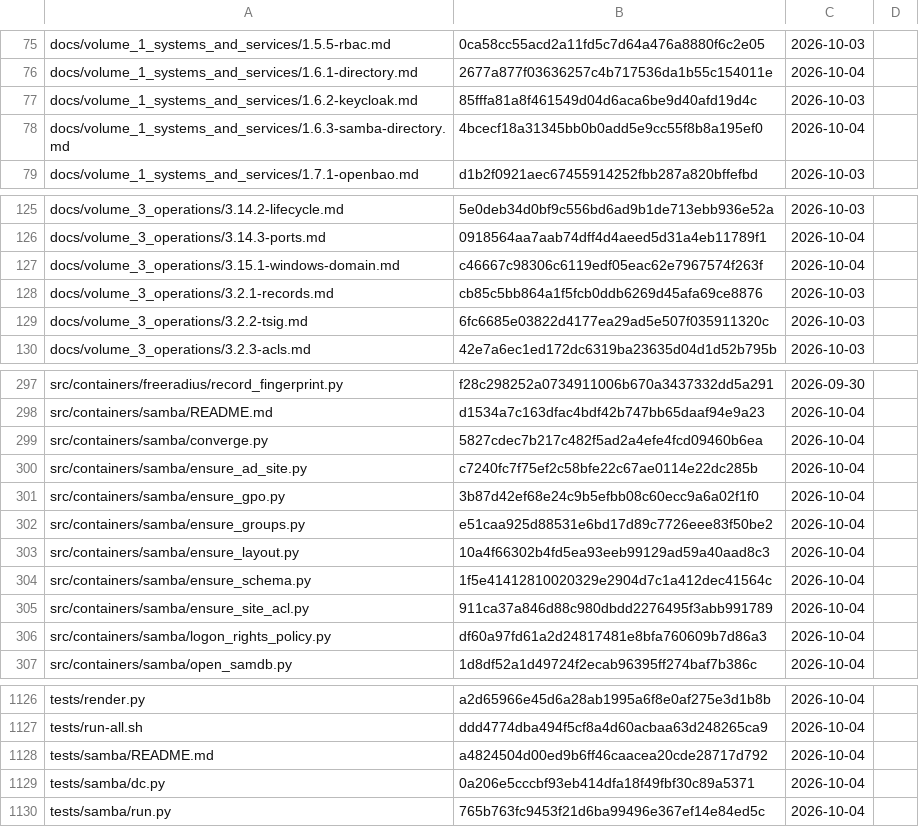
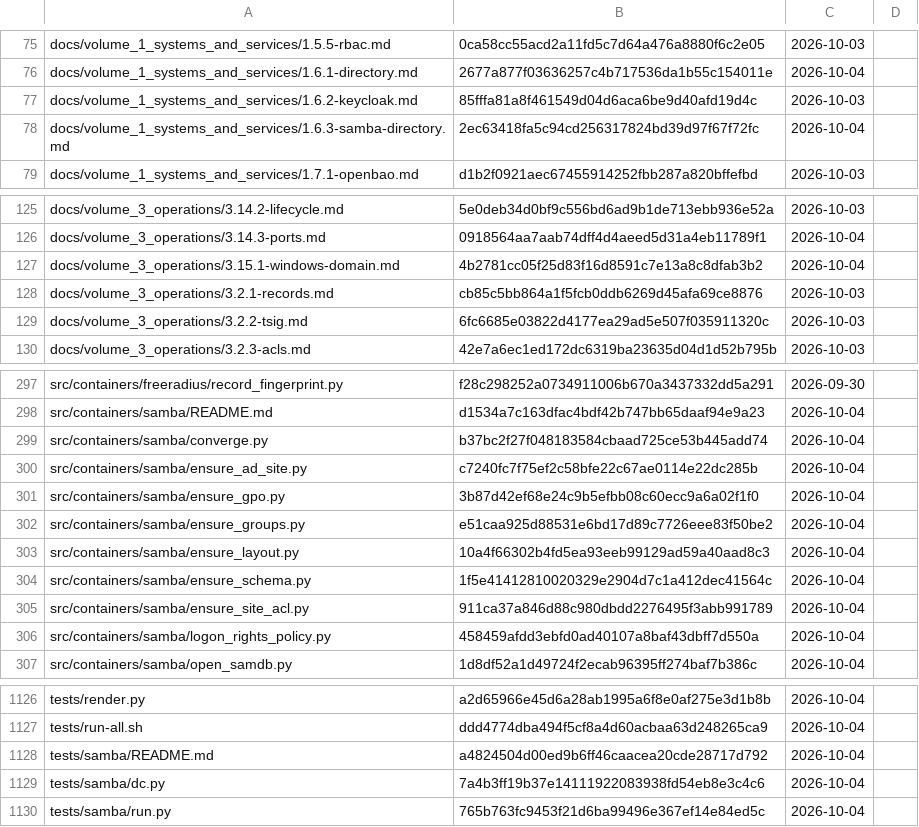
Before and after one commit to archdukejim/open-fabric, a TSV file: docs/volume_5_notes_and_troubleshooting/assets/review-ledger.tsv, drawn as a sheet; only a part is shown, gaps mark what is left out.

```diff
--- a/docs/volume_5_notes_and_troubleshooting/assets/review-ledger.tsv
+++ b/docs/volume_5_notes_and_troubleshooting/assets/review-ledger.tsv
@@ -77,3 +77,3 @@ docs/volume_1_systems_and_services/1.6.1-directory.md	2677a877f03636257c4b717536
 docs/volume_1_systems_and_services/1.6.2-keycloak.md	85fffa81a8f461549d04d6aca6be9d40afd19d4c	2026-10-03	
-docs/volume_1_systems_and_services/1.6.3-samba-directory.md	4bcecf18a31345bb0b0add5e9cc55f8b8a195ef0	2026-10-04	
+docs/volume_1_systems_and_services/1.6.3-samba-directory.md	2ec63418fa5c94cd256317824bd39d97f67f72fc	2026-10-04	
 docs/volume_1_systems_and_services/1.7.1-openbao.md	d1b2f0921aec67455914252fbb287a820bffefbd	2026-10-03	
@@ -126,3 +126,3 @@ docs/volume_3_operations/3.14.2-lifecycle.md	5e0deb34d0bf9c556bd6ad9b1de713ebb93
 docs/volume_3_operations/3.14.3-ports.md	0918564aa7aab74dff4d4aeed5d31a4eb11789f1	2026-10-04	
-docs/volume_3_operations/3.15.1-windows-domain.md	c46667c98306c6119edf05eac62e7967574f263f	2026-10-04	
+docs/volume_3_operations/3.15.1-windows-domain.md	4b2781cc05f25d83f16d8591c7e13a8c8dfab3b2	2026-10-04	
 docs/volume_3_operations/3.2.1-records.md	cb85c5bb864a1f5fcb0ddb6269d45afa69ce8876	2026-10-03	
@@ -298,3 +298,3 @@ src/containers/freeradius/record_fingerprint.py	f28c298252a0734911006b670a343733
 src/containers/samba/README.md	d1534a7c163dfac4bdf42b747bb65daaf94e9a23	2026-10-04	
-src/containers/samba/converge.py	5827cdec7b217c482f5ad2a4efe4fcd09460b6ea	2026-10-04	
+src/containers/samba/converge.py	b37bc2f27f048183584cbaad725ce53b445add74	2026-10-04	
 src/containers/samba/ensure_ad_site.py	c7240fc7f75ef2c58bfe22c67ae0114e22dc285b	2026-10-04	
@@ -305,3 +305,3 @@ src/containers/samba/ensure_schema.py	1f5e41412810020329e2904d7c1a412dec41564c	2
 src/containers/samba/ensure_site_acl.py	911ca37a846d88c980dbdd2276495f3abb991789	2026-10-04	
-src/containers/samba/logon_rights_policy.py	df60a97fd61a2d24817481e8bfa760609b7d86a3	2026-10-04	
+src/containers/samba/logon_rights_policy.py	458459afdd3ebfd0ad40107a8baf43dbff7d550a	2026-10-04	
 src/containers/samba/open_samdb.py	1d8df52a1d49724f2ecab96395ff274baf7b386c	2026-10-04	
@@ -1128,3 +1128,3 @@ tests/run-all.sh	ddd4774dba494f5cf8a4d60acbaa63d248265ca9	2026-10-04
 tests/samba/README.md	a4824504d00ed9b6ff46caacea20cde28717d792	2026-10-04	
-tests/samba/dc.py	0a206e5cccbf93eb414dfa18f49fbf30c89a5371	2026-10-04	
+tests/samba/dc.py	7a4b3ff19b37e14111922083938fd54eb8e3c4c6	2026-10-04	
 tests/samba/run.py	765b763fc9453f21d6ba99496e367ef14e84ed5c	2026-10-04	
```
Also changed, not shown: 5 other files.
